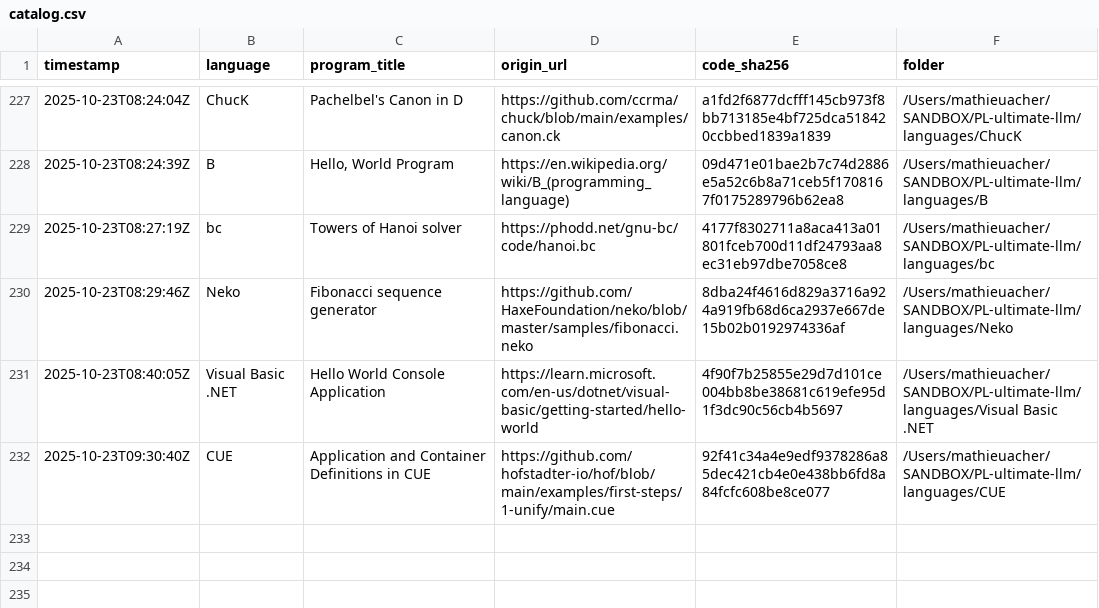
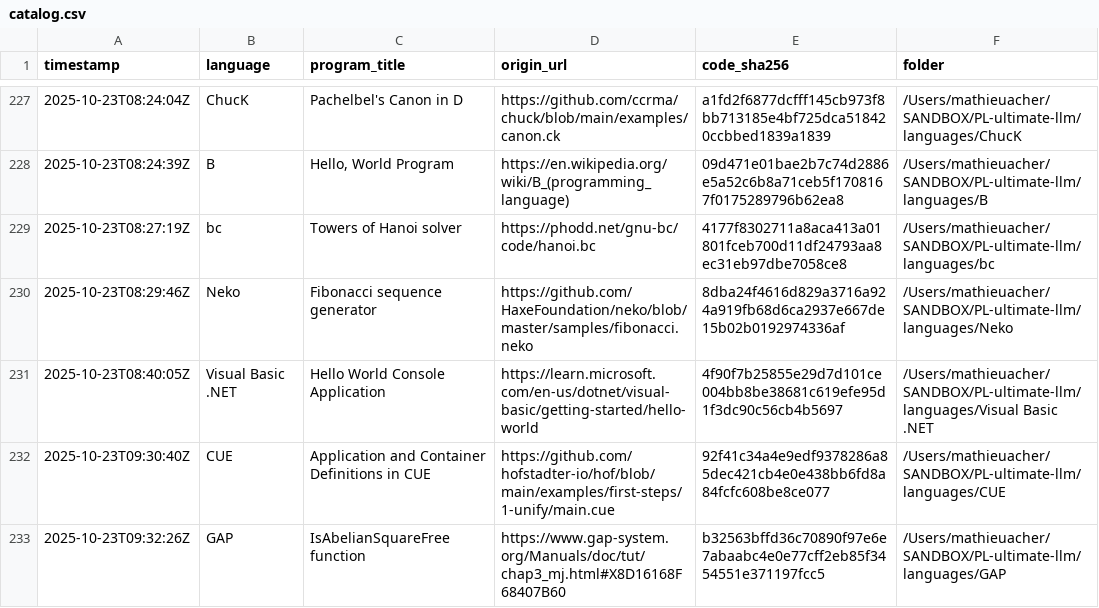
Before and after one commit to acherm/PL-ultimate-llm, a CSV file: data/catalog.csv, drawn as a sheet; only a part is shown, gaps mark what is left out.

Commit message:
turn: add GAP (+1 program)
List-Digest: 2228c5b3
Model: google/gemini-2.5-pro
Temperature: 0.4

```diff
--- a/data/catalog.csv
+++ b/data/catalog.csv
@@ -232 +232,2 @@ timestamp,language,program_title,origin_url,code_sha256,folder
 2025-10-23T09:30:40Z,CUE,Application and Container Definitions in CUE,https://github.com/hofstadter-io/hof/blob/main/examples/first-steps/1-unify/main.cue,92f41c34a4e9edf9378286a85dec421cb4e0e438bb6fd8a84fcfc608be8ce077,/Users/mathieuacher/SANDBOX/PL-ultimate-llm/languages/CUE
+2025-10-23T09:32:26Z,GAP,IsAbelianSquareFree function,https://www.gap-system.org/Manuals/doc/tut/chap3_mj.html#X8D16168F68407B60,b32563bffd36c70890f97e6e7abaabc4e0e77cff2eb85f3454551e371197fcc5,/Users/mathieuacher/SANDBOX/PL-ultimate-llm/languages/GAP
```
Also changed, not shown: 5 other files.
